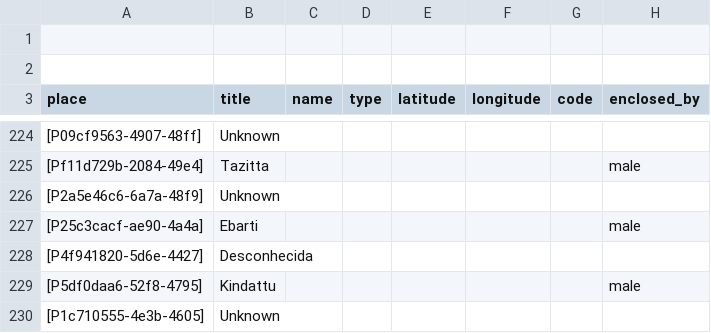
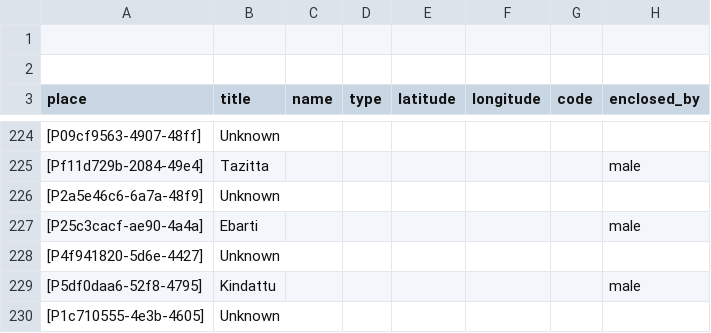
Before and after one commit to historytracers/historytracers, a CSV file: csv/families_en-US.csv, drawn as a sheet; only a part is shown, gaps mark what is left out; the diff names each change by its address in the sheet, - before the commit and + after, or states it on an @@ line.

```diff
--- a/csv/families_en-US.csv
+++ b/csv/families_en-US.csv
-B228 (title): Desconhecida
+B228 (title): Unknown
```
Also changed, not shown: csv/b4e77bac-6956-40b5-be8c-44d1c6afbe1e_en-US.csv, csv/b4e77bac-6956-40b5-be8c-44d1c6afbe1e_es-ES.csv, 10 other files.
